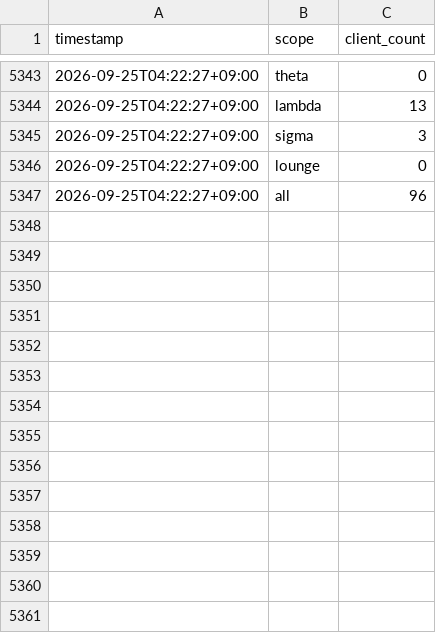
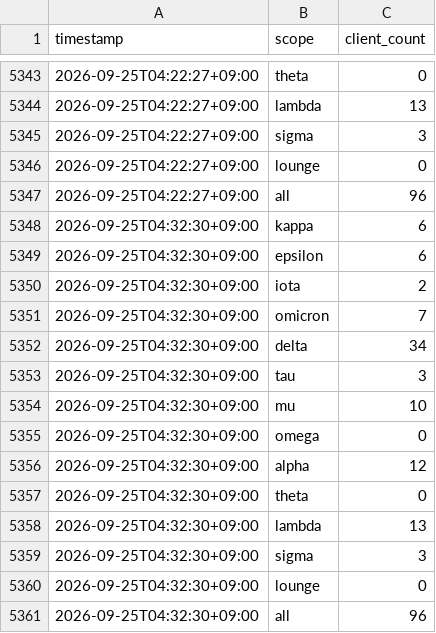
Before and after one commit to Lazyturtle0852/dtc-wifi-log, a CSV file: data/wifi_clients.csv, drawn as a sheet; only a part is shown, gaps mark what is left out.

```diff
--- a/data/wifi_clients.csv
+++ b/data/wifi_clients.csv
@@ -5347 +5347,15 @@ timestamp,scope,client_count
 2026-09-25T04:22:27+09:00,all,96
+2026-09-25T04:32:30+09:00,kappa,6
+2026-09-25T04:32:30+09:00,epsilon,6
+2026-09-25T04:32:30+09:00,iota,2
+2026-09-25T04:32:30+09:00,omicron,7
+2026-09-25T04:32:30+09:00,delta,34
+2026-09-25T04:32:30+09:00,tau,3
+2026-09-25T04:32:30+09:00,mu,10
+2026-09-25T04:32:30+09:00,omega,0
+2026-09-25T04:32:30+09:00,alpha,12
+2026-09-25T04:32:30+09:00,theta,0
+2026-09-25T04:32:30+09:00,lambda,13
+2026-09-25T04:32:30+09:00,sigma,3
+2026-09-25T04:32:30+09:00,lounge,0
+2026-09-25T04:32:30+09:00,all,96
```
Also changed, not shown: data/wifi_clients_wide.csv.
